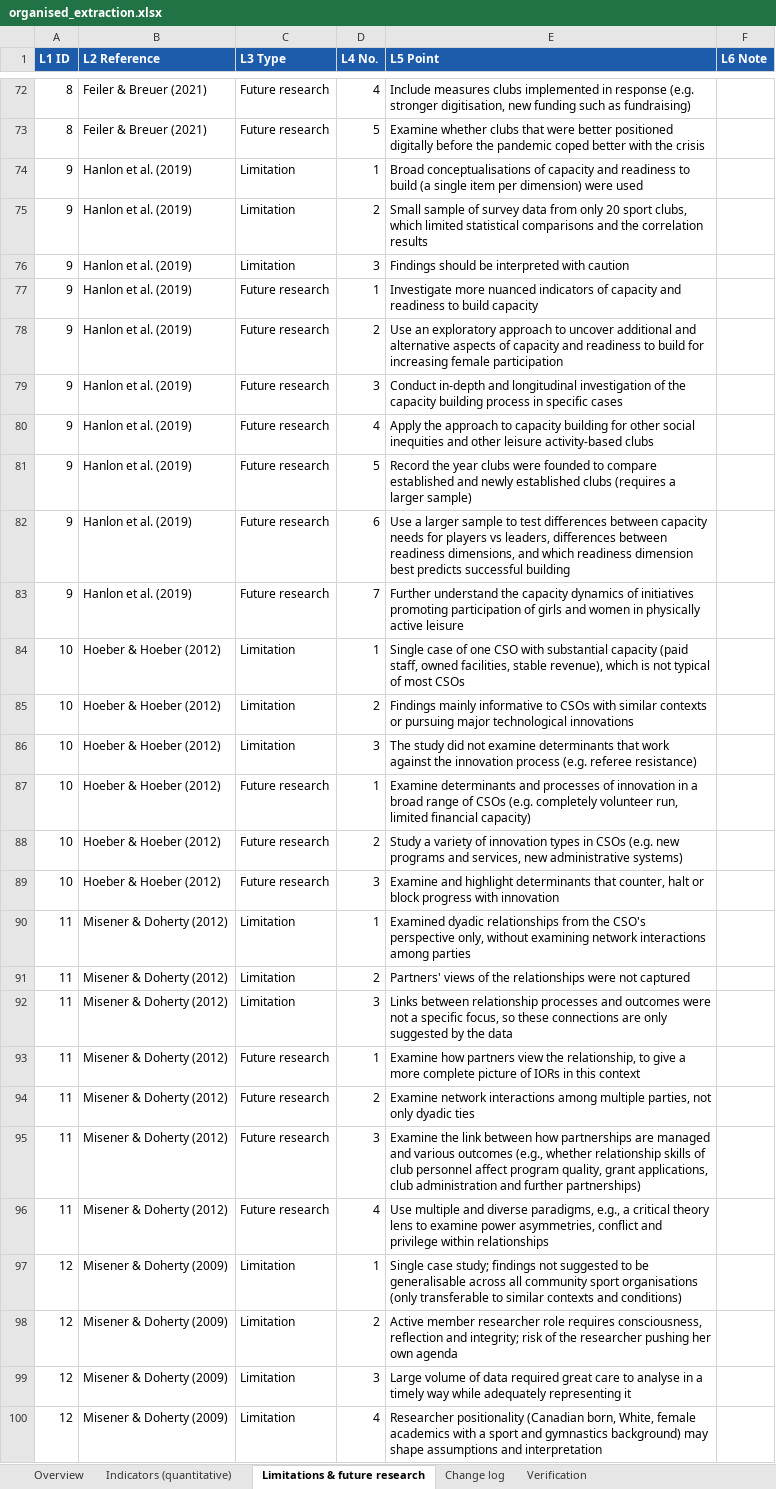
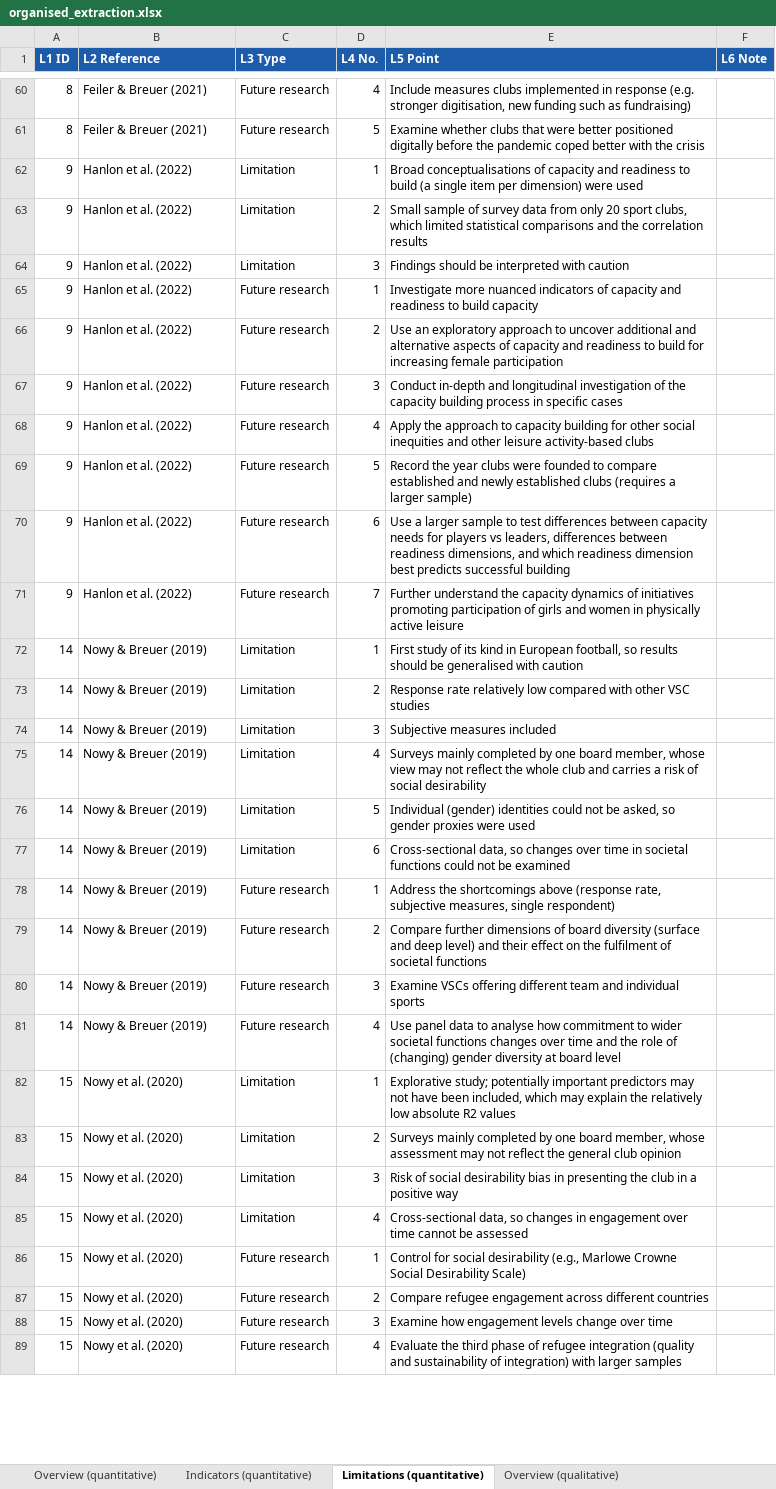
Before and after one commit to sinankprn/sys, an Excel workbook: organised_extraction.xlsx, sheet Limitations (quantitative), drawn as a sheet; only a part is shown, gaps mark what is left out; the shorter side is filled out with more unchanged rows; values as stored, in another font and other column widths than the file's, no borders; removed rows and columns are numbered as before the commit, all else as after; the diff covers the shown part only; the diff names each change by its address in the sheet, - before the commit and + after, or states it on an @@ line.

```diff
--- a/organised_extraction.xlsx (sheet Limitations (quantitative))
+++ b/organised_extraction.xlsx (sheet Limitations (quantitative))
-sheet tab: Overview
+sheet tab: Overview (quantitative)
-sheet tab: Limitations & future research
+sheet tab: Limitations (quantitative)
-sheet tab: Change log
+sheet tab: Overview (qualitative)
-B62:B71 (L2 Reference): Hanlon et al. (2019)
+B62:B71 (L2 Reference): Hanlon et al. (2022)
-row 84: 10 | Hoeber & Hoeber (2012) | Limitation | 1 | Single case of one CSO with substantial capacity (paid staff, owned facilities, stable revenue), which is not typical of most CSOs
-row 85: 10 | Hoeber & Hoeber (2012) | Limitation | 2 | Findings mainly informative to CSOs with similar contexts or pursuing major technological innovations
-row 86: 10 | Hoeber & Hoeber (2012) | Limitation | 3 | The study did not examine determinants that work against the innovation process (e.g. referee resistance)
-row 87: 10 | Hoeber & Hoeber (2012) | Future research | 1 | Examine determinants and processes of innovation in a broad range of CSOs (e.g. completely volunteer run, limited financial capacity)
-row 88: 10 | Hoeber & Hoeber (2012) | Future research | 2 | Study a variety of innovation types in CSOs (e.g. new programs and services, new administrative systems)
-row 89: 10 | Hoeber & Hoeber (2012) | Future research | 3 | Examine and highlight determinants that counter, halt or block progress with innovation
-row 90: 11 | Misener & Doherty (2012) | Limitation | 1 | Examined dyadic relationships from the CSO's perspective only, without examining network interactions among parties
-row 91: 11 | Misener & Doherty (2012) | Limitation | 2 | Partners' views of the relationships were not captured
-row 92: 11 | Misener & Doherty (2012) | Limitation | 3 | Links between relationship processes and outcomes were not a specific focus, so these connections are only suggested by the data
-row 93: 11 | Misener & Doherty (2012) | Future research | 1 | Examine how partners view the relationship, to give a more complete picture of IORs in this context
-row 94: 11 | Misener & Doherty (2012) | Future research | 2 | Examine network interactions among multiple parties, not only dyadic ties
-row 95: 11 | Misener & Doherty (2012) | Future research | 3 | Examine the link between how partnerships are managed and various outcomes (e.g., whether relationship skills of club personnel affect program quality, grant applications, club administration and further partnerships)
-row 96: 11 | Misener & Doherty (2012) | Future research | 4 | Use multiple and diverse paradigms, e.g., a critical theory lens to examine power asymmetries, conflict and privilege within relationships
-row 97: 12 | Misener & Doherty (2009) | Limitation | 1 | Single case study; findings not suggested to be generalisable across all community sport organisations (only transferable to similar contexts and conditions)
-row 98: 12 | Misener & Doherty (2009) | Limitation | 2 | Active member researcher role requires consciousness, reflection and integrity; risk of the researcher pushing her own agenda
-row 99: 12 | Misener & Doherty (2009) | Limitation | 3 | Large volume of data required great care to analyse in a timely way while adequately representing it
-row 100: 12 | Misener & Doherty (2009) | Limitation | 4 | Researcher positionality (Canadian born, White, female academics with a sport and gymnastics background) may shape assumptions and interpretation
```
Also changed, not shown: 34 removed rows and 95 edited cells elsewhere in this sheet, sheet Overview (qualitative), sheet Limitations (qualitative), sheet Indicators (quantitative), sheet Overview (quantitative), other sheet tabs, 5 other files.
